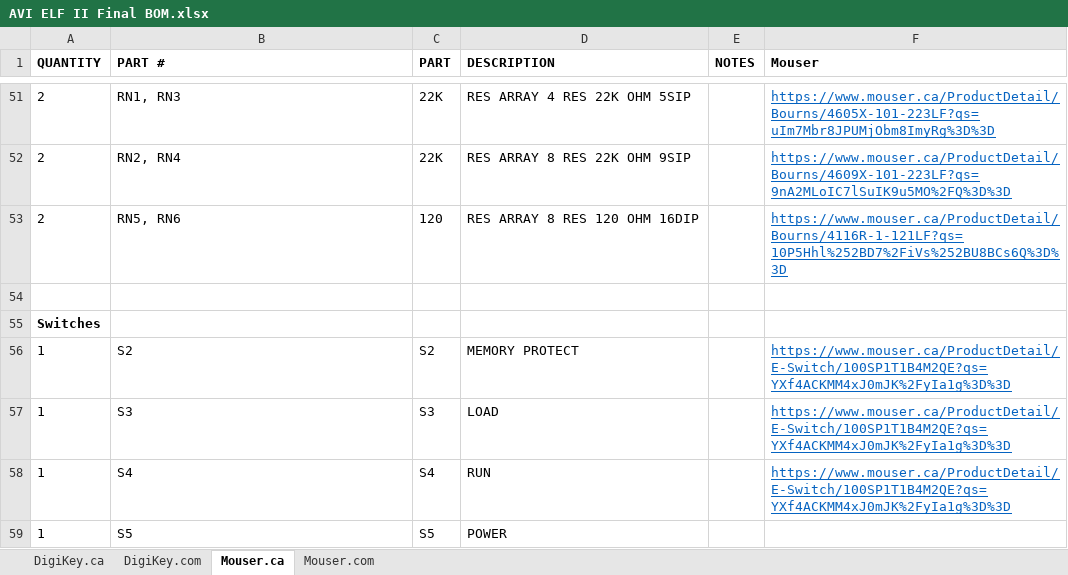
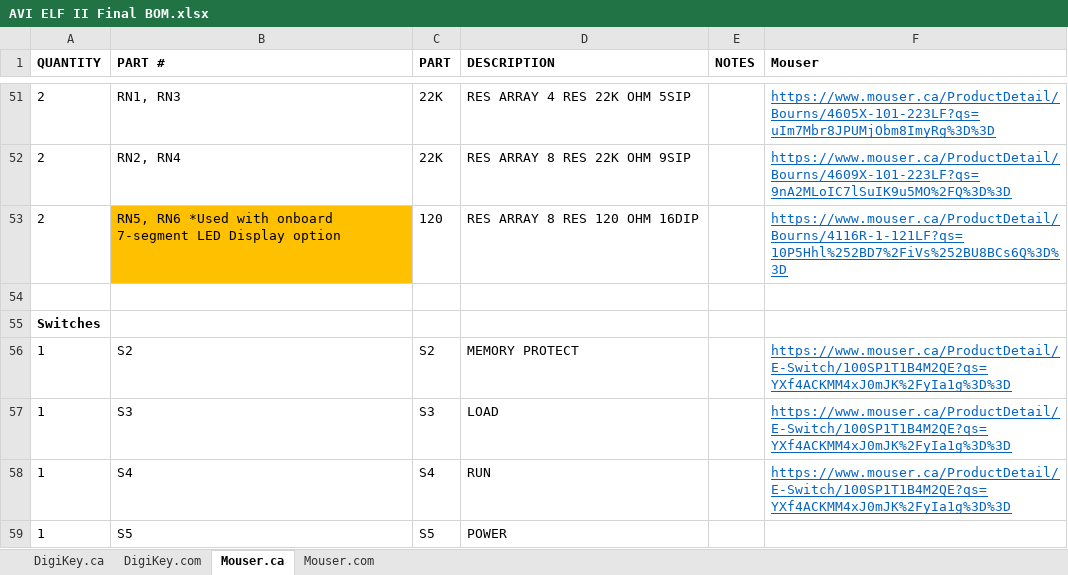
Before and after one commit to awasson/AVI-ELF-II, an Excel workbook: notes/ELF-II/AVI ELF II Final BOM.xlsx, sheet Mouser.ca, drawn as a sheet; only a part is shown, gaps mark what is left out; values as stored, in another font and other column widths than the file's, no borders; the diff names each change by its address in the sheet, - before the commit and + after, or states it on an @@ line.

```diff
--- a/notes/ELF-II/AVI ELF II Final BOM.xlsx (sheet Mouser.ca)
+++ b/notes/ELF-II/AVI ELF II Final BOM.xlsx (sheet Mouser.ca)
-B53 (PART #): RN5, RN6
+B53 (PART #): RN5, RN6 *Used with onboard 7-segment LED Display option
-B53 fill: none
+B53 fill: #FFC000
```
Also changed, not shown: sheet Mouser.com, sheet DigiKey.ca, sheet DigiKey.com.
